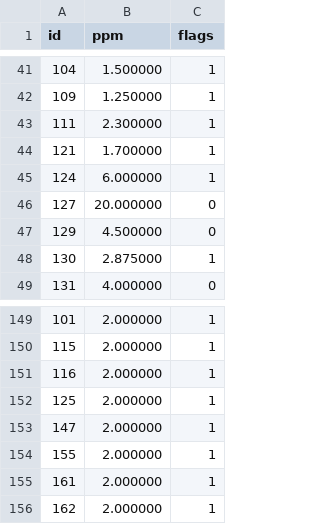
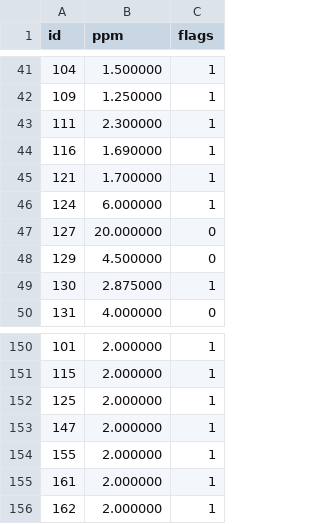
Before and after one commit to herotc/hero-dbc, a CSV file: DBC/generated/SpellProcsPerMinute.csv, drawn as a sheet; only a part is shown, gaps mark what is left out.

```diff
--- a/DBC/generated/SpellProcsPerMinute.csv
+++ b/DBC/generated/SpellProcsPerMinute.csv
@@ -43,2 +43,3 @@ id,ppm,flags
 111,2.300000,1
+116,1.690000,1
 121,1.700000,1
@@ -150,3 +151,2 @@ id,ppm,flags
 115,2.000000,1
-116,2.000000,1
 125,2.000000,1
```
Also changed, not shown: DBC/generated/JournalEncounterItem.csv, DBC/generated/SpellAuraOptions.csv, 11 other files.
